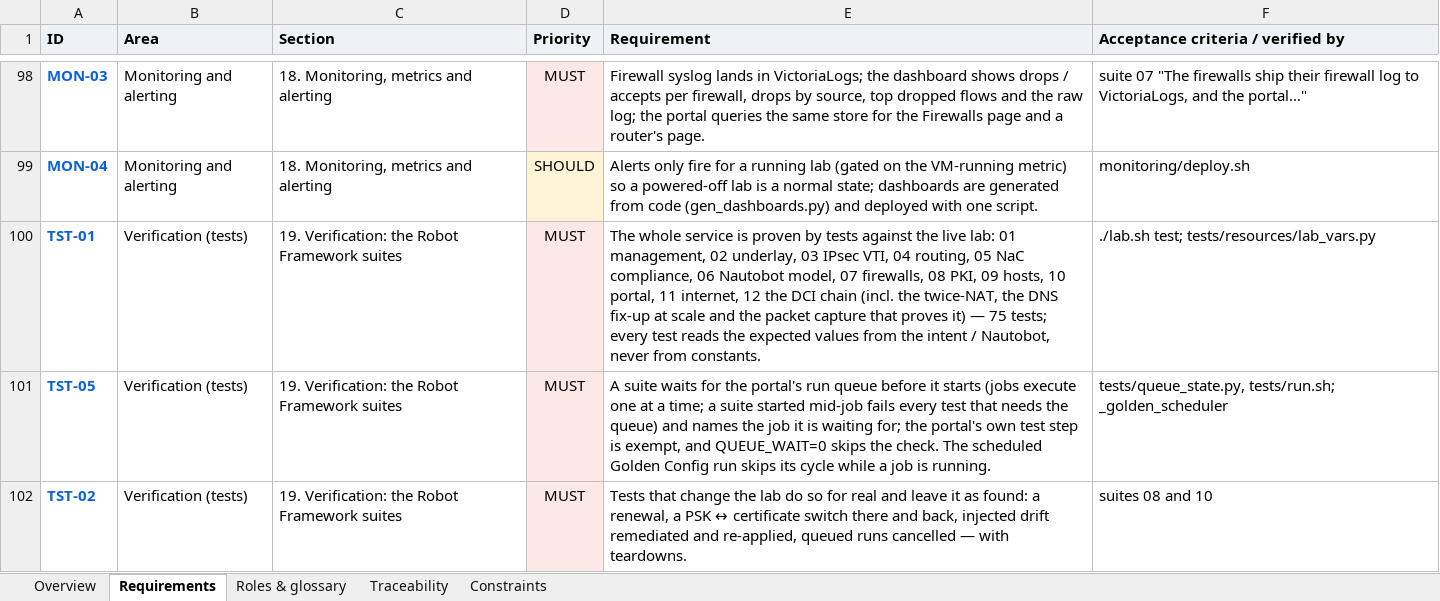
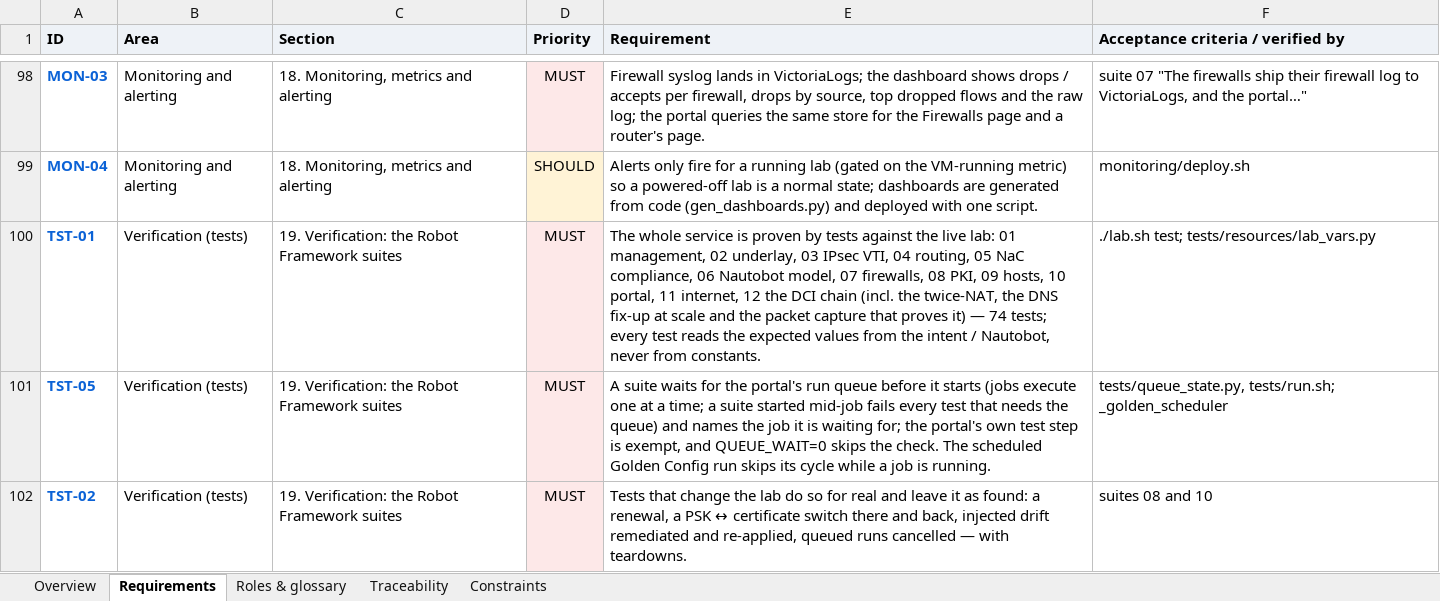
Before and after one commit to dcantor/cat8000v-ipsec, an Excel workbook: docs/requirements.xlsx, sheet Requirements, drawn as a sheet; only a part is shown, gaps mark what is left out; values as stored, in another font and other column widths than the file's, no borders; the diff names each change by its address in the sheet, - before the commit and + after, or states it on an @@ line.

```diff
--- a/docs/requirements.xlsx (sheet Requirements)
+++ b/docs/requirements.xlsx (sheet Requirements)
-E100 (Requirement): …it) — 75 tests; every…
+E100 (Requirement): …it) — 74 tests; every…
```
Also changed, not shown: sheet Overview, 2 other files.
